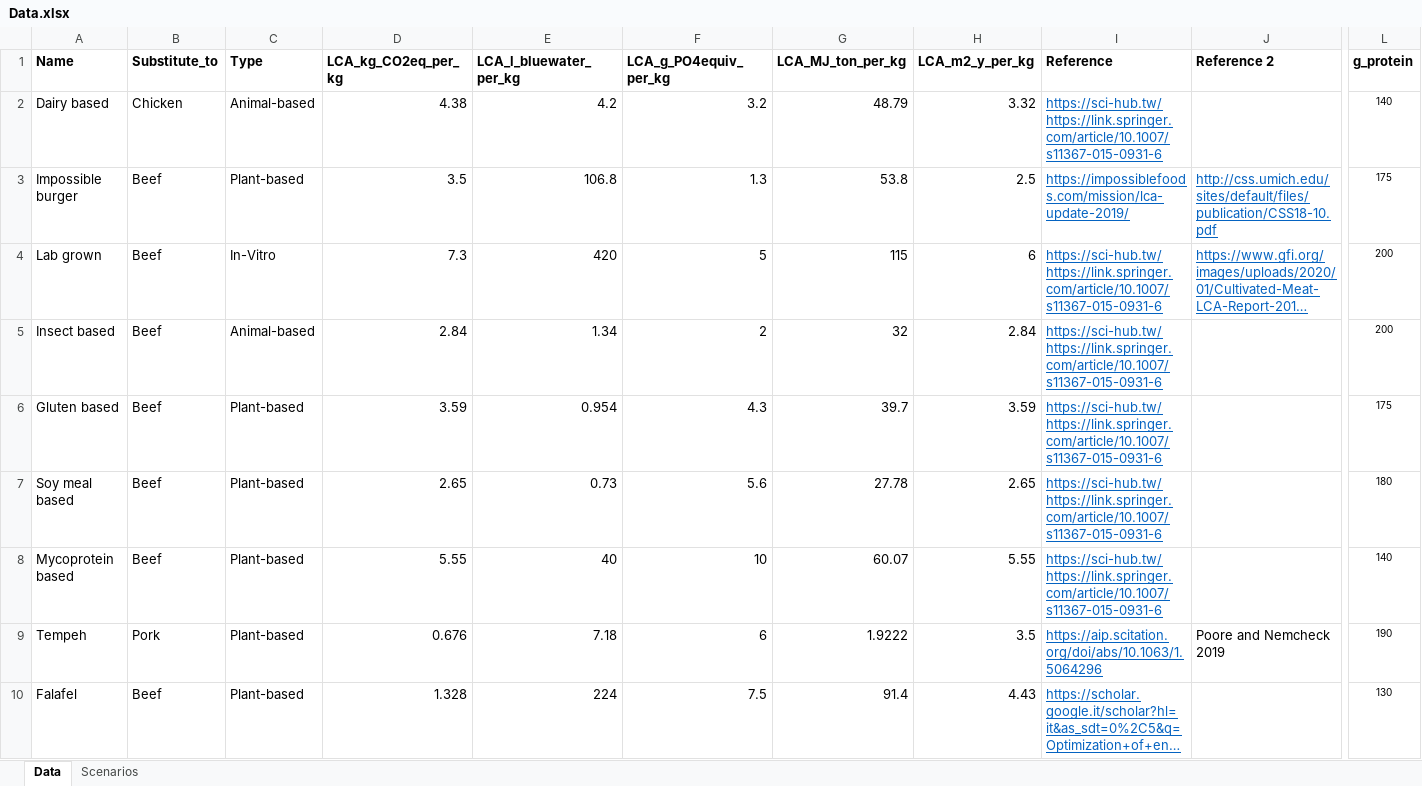
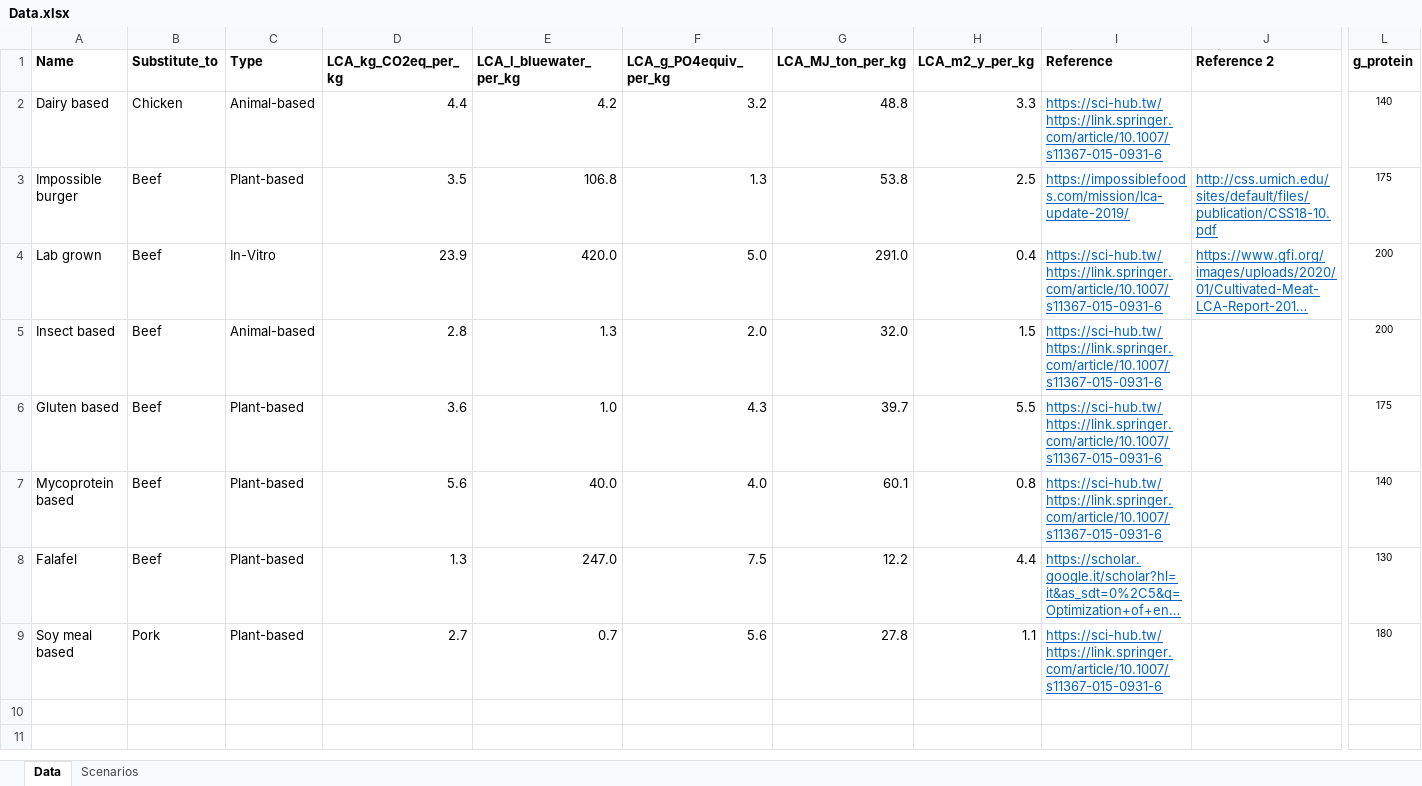
Before and after one commit to giacfalk/MEAT_SSA, an Excel workbook: Meat substitutes/Data.xlsx, sheet Data, drawn as a sheet; only a part is shown, gaps mark what is left out; long unchanged cells end in …; values as stored, in another font and other column widths than the file's, no borders; removed rows and columns are numbered as before the commit, all else as after; rows hold the shown columns only; the diff names each change by its address in the sheet, - before the commit and + after, or states it on an @@ line.

```diff
--- a/Meat substitutes/Data.xlsx (sheet Data)
+++ b/Meat substitutes/Data.xlsx (sheet Data)
-D2 (LCA_kg_CO2eq_per_kg): 4.38
+D2 (LCA_kg_CO2eq_per_kg): 4.4
-G2 (LCA_MJ_ton_per_kg): 48.79
+G2 (LCA_MJ_ton_per_kg): 48.8
-H2 (LCA_m2_y_per_kg): 3.32
+H2 (LCA_m2_y_per_kg): 3.3
-D4 (LCA_kg_CO2eq_per_kg): 7.3
+D4 (LCA_kg_CO2eq_per_kg): 23.9
-E4 (LCA_l_bluewater_per_kg): 420
+E4 (LCA_l_bluewater_per_kg): 420.0
-F4 (LCA_g_PO4equiv_per_kg): 5
+F4 (LCA_g_PO4equiv_per_kg): 5.0
-G4 (LCA_MJ_ton_per_kg): 115
+G4 (LCA_MJ_ton_per_kg): 291.0
-H4 (LCA_m2_y_per_kg): 6
+H4 (LCA_m2_y_per_kg): 0.4
-D5 (LCA_kg_CO2eq_per_kg): 2.84
+D5 (LCA_kg_CO2eq_per_kg): 2.8
-E5 (LCA_l_bluewater_per_kg): 1.34
+E5 (LCA_l_bluewater_per_kg): 1.3
-F5 (LCA_g_PO4equiv_per_kg): 2
+F5 (LCA_g_PO4equiv_per_kg): 2.0
-G5 (LCA_MJ_ton_per_kg): 32
+G5 (LCA_MJ_ton_per_kg): 32.0
-H5 (LCA_m2_y_per_kg): 2.84
+H5 (LCA_m2_y_per_kg): 1.5
-D6 (LCA_kg_CO2eq_per_kg): 3.59
+D6 (LCA_kg_CO2eq_per_kg): 3.6
-E6 (LCA_l_bluewater_per_kg): 0.954
+E6 (LCA_l_bluewater_per_kg): 1.0
-H6 (LCA_m2_y_per_kg): 3.59
+H6 (LCA_m2_y_per_kg): 5.5
-row 7: Soy meal based | Beef | Plant-based | 2.65 | 0.73 | 5.6 | 27.78 | 2.65 | https://sci-hub.tw/https://link.springer.com/article/10.1007/s11367-015-0931-6 |  | 180
-D7 (LCA_kg_CO2eq_per_kg): 5.55
+D7 (LCA_kg_CO2eq_per_kg): 5.6
-E7 (LCA_l_bluewater_per_kg): 40
+E7 (LCA_l_bluewater_per_kg): 40.0
-F7 (LCA_g_PO4equiv_per_kg): 10
+F7 (LCA_g_PO4equiv_per_kg): 4.0
-G7 (LCA_MJ_ton_per_kg): 60.07
+G7 (LCA_MJ_ton_per_kg): 60.1
-H7 (LCA_m2_y_per_kg): 5.55
+H7 (LCA_m2_y_per_kg): 0.8
-row 9: Tempeh | Pork | Plant-based | 0.676 | 7.18 | 6 | 1.9222 | 3.5 | https://aip.scitation.org/doi/abs/10.1063/1.5064296 | Poore and Nemcheck 2019 | 190
-D8 (LCA_kg_CO2eq_per_kg): 1.328
+D8 (LCA_kg_CO2eq_per_kg): 1.3
-E8 (LCA_l_bluewater_per_kg): 224
+E8 (LCA_l_bluewater_per_kg): 247.0
-G8 (LCA_MJ_ton_per_kg): 91.4
+G8 (LCA_MJ_ton_per_kg): 12.2
-H8 (LCA_m2_y_per_kg): 4.43
+H8 (LCA_m2_y_per_kg): 4.4
+row 9: Soy meal based | Pork | Plant-based | 2.7 | 0.7 | 5.6 | 27.8 | 1.1 | https://sci-hub.tw/https://link.springer.com/article/10.1007/s11367-015-0931-6 |  | 180
```
Also changed, not shown: formulas that keep their value, 19 other files.
